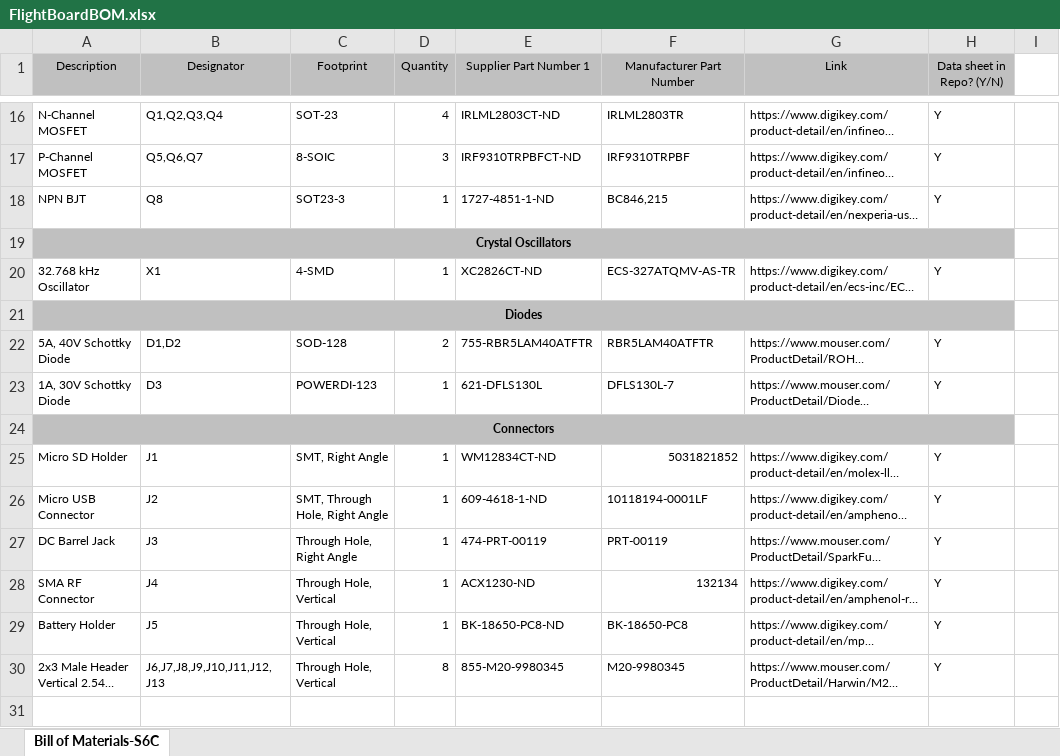
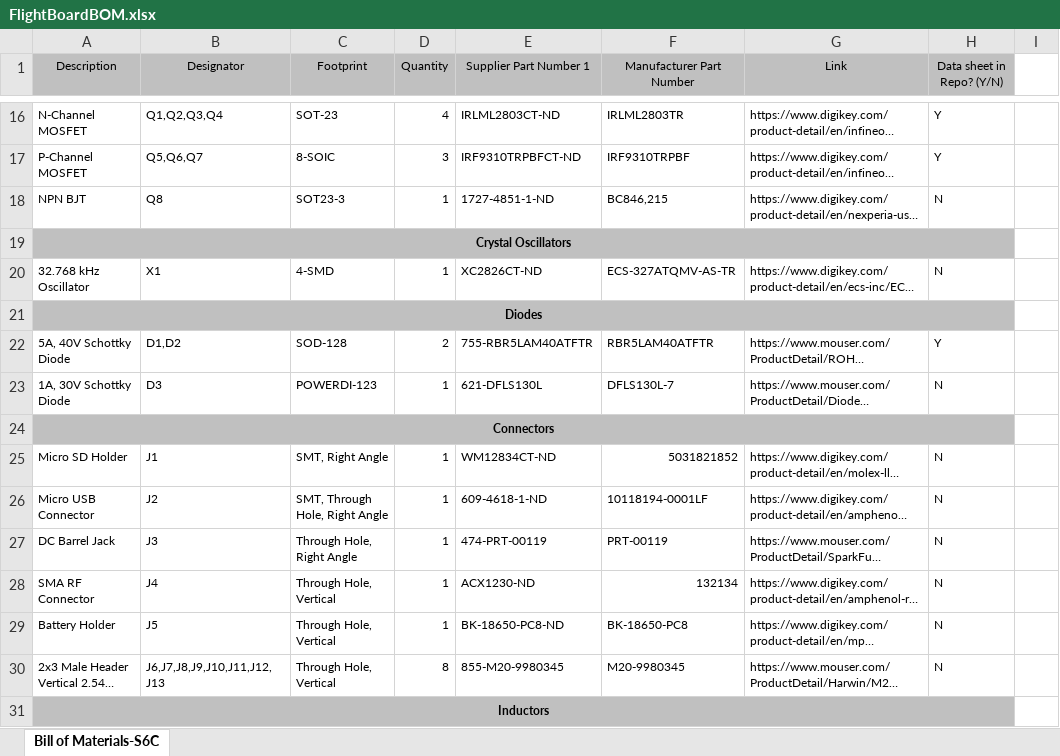
Before and after one commit to aa236b-winter-2019/electrical-documentation, an Excel workbook: FlightBoardBOM.xlsx, sheet Bill of Materials-S6C, drawn as a sheet; only a part is shown, gaps mark what is left out; long unchanged cells end in …; values as stored, in another font and other column widths than the file's, no borders; the diff covers the shown part only; the diff names each change by its address in the sheet, - before the commit and + after, or states it on an @@ line.

Commit message:
Updated BOM

```diff
--- a/FlightBoardBOM.xlsx (sheet Bill of Materials-S6C)
+++ b/FlightBoardBOM.xlsx (sheet Bill of Materials-S6C)
-H18 (Data sheet in Repo? (Y/N)): Y
+H18 (Data sheet in Repo? (Y/N)): N
-H20 (Data sheet in Repo? (Y/N)): Y
+H20 (Data sheet in Repo? (Y/N)): N
-H23 (Data sheet in Repo? (Y/N)): Y
+H23 (Data sheet in Repo? (Y/N)): N
-H25:H30 (Data sheet in Repo? (Y/N)): Y
+H25:H30 (Data sheet in Repo? (Y/N)): N
+row 31: Inductors
```
Also changed, not shown: 36 added rows elsewhere in this sheet.
